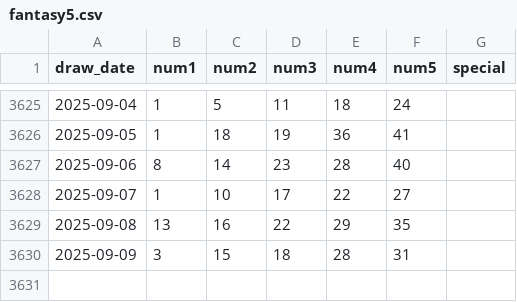
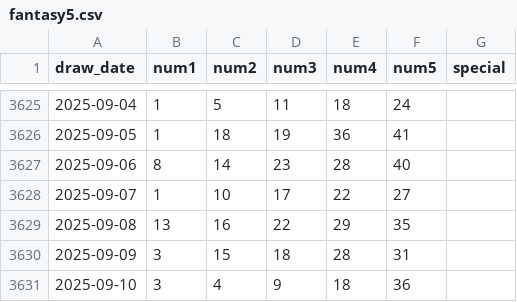
Before and after one commit to kmccartney24la/lottosmartpicker-gcp, a CSV file: public/data/ga/fantasy5.csv, drawn as a sheet; only a part is shown, gaps mark what is left out; the diff names each change by its address in the sheet, - before the commit and + after, or states it on an @@ line.

```diff
--- a/public/data/ga/fantasy5.csv
+++ b/public/data/ga/fantasy5.csv
+row 3631: 2025-09-10 | 3 | 4 | 9 | 18 | 36
```
